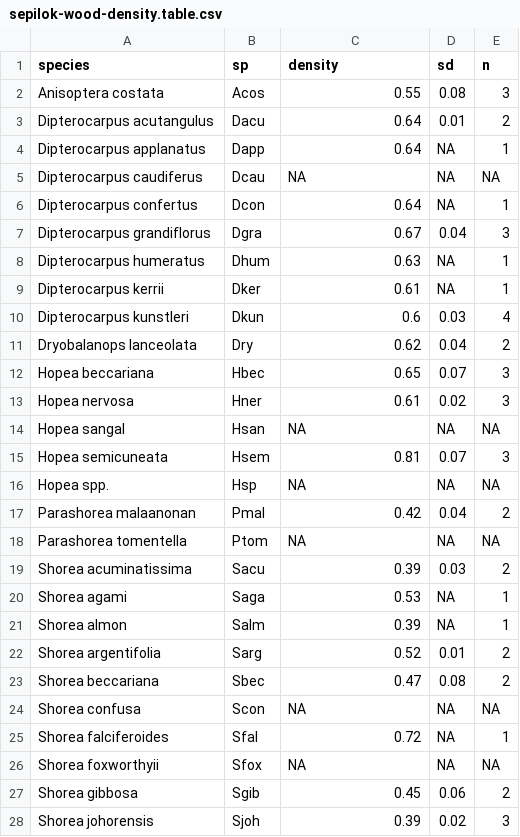
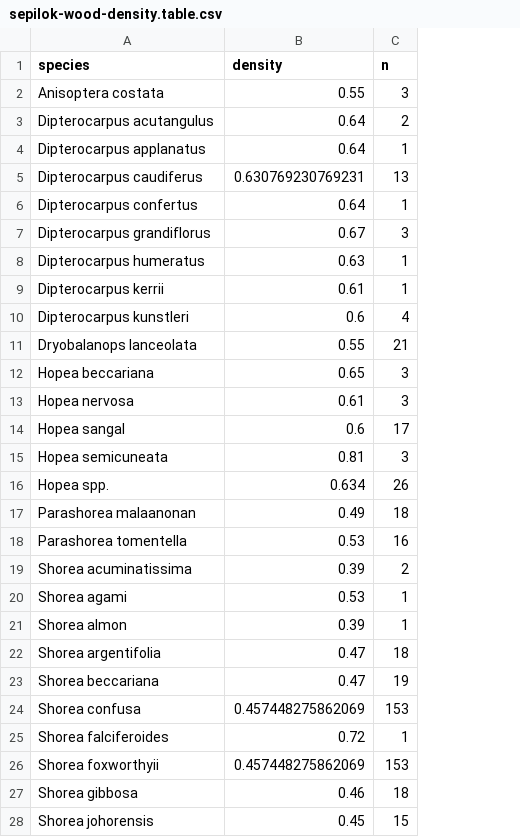
Before and after one commit to jmargrove/water-inundation-shapes-species-distributions-in-tropical-forests, a CSV file: src/summary-tables/sepilok-wood-density.table.csv, drawn as a sheet; only a part is shown; removed rows and columns are numbered as before the commit, all else as after; the diff covers the shown part only; the diff names each change by its address in the sheet, - before the commit and + after, or states it on an @@ line.

Commit message:
Updating the tables

```diff
--- a/src/summary-tables/sepilok-wood-density.table.csv
+++ b/src/summary-tables/sepilok-wood-density.table.csv
-column B (sp), rows 2-28: Acos | Dacu | Dapp | Dcau | Dcon | Dgra | Dhum | Dker | Dkun | Dry | Hbec | Hner | Hsan | Hsem | Hsp | Pmal | Ptom | Sacu | Saga | Salm | Sarg | Sbec | Scon | Sfal | Sfox | Sgib | Sjoh
-column D (sd), rows 2-28: 0.08 | 0.01 | NA | NA | NA | 0.04 | NA | NA | 0.03 | 0.04 | 0.07 | 0.02 | NA | 0.07 | NA | 0.04 | NA | 0.03 | NA | NA | 0.01 | 0.08 | NA | NA | NA | 0.06 | 0.02
-B5 (density): NA
+B5 (density): 0.630769230769231
-C5 (n): NA
+C5 (n): 13
-B11 (density): 0.62
+B11 (density): 0.55
-C11 (n): 2
+C11 (n): 21
-B14 (density): NA
+B14 (density): 0.6
-C14 (n): NA
+C14 (n): 17
-B16 (density): NA
+B16 (density): 0.634
-C16 (n): NA
+C16 (n): 26
-B17 (density): 0.42
+B17 (density): 0.49
-C17 (n): 2
+C17 (n): 18
-B18 (density): NA
+B18 (density): 0.53
-C18 (n): NA
+C18 (n): 16
-B22 (density): 0.52
+B22 (density): 0.47
-C22 (n): 2
+C22 (n): 18
-C23 (n): 2
+C23 (n): 19
-B24 (density): NA
+B24 (density): 0.457448275862069
-C24 (n): NA
+C24 (n): 153
-B26 (density): NA
+B26 (density): 0.457448275862069
-C26 (n): NA
+C26 (n): 153
-B27 (density): 0.45
+B27 (density): 0.46
-C27 (n): 2
+C27 (n): 18
-B28 (density): 0.39
+B28 (density): 0.45
-C28 (n): 3
+C28 (n): 15
```
Also changed, not shown: 14 edited cells elsewhere in this file, src/summary-tables/species-list-plot.table.csv, 2 other files.
